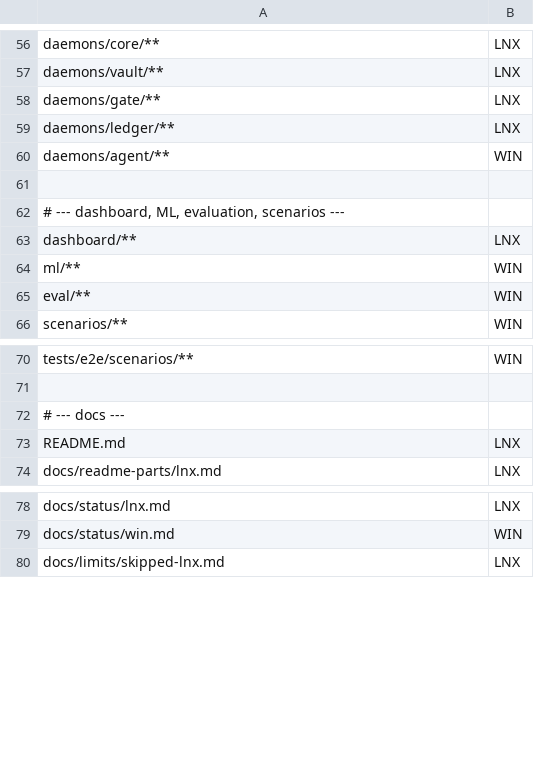
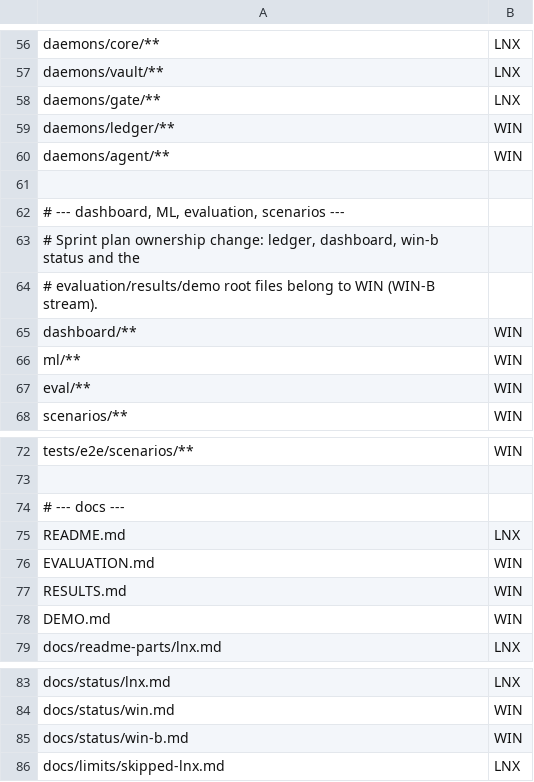
Before and after one commit to PECathon-2026/Team-PF-HUTJS9, a TSV file: tools/ownership.tsv, drawn as a sheet; only a part is shown, gaps mark what is left out.

```diff
--- a/tools/ownership.tsv
+++ b/tools/ownership.tsv
@@ -58,3 +58,3 @@ daemons/vault/**	LNX
 daemons/gate/**	LNX
-daemons/ledger/**	LNX
+daemons/ledger/**	WIN
 daemons/agent/**	WIN
@@ -62,3 +62,5 @@ daemons/agent/**	WIN
 # --- dashboard, ML, evaluation, scenarios ---
-dashboard/**	LNX
+# Sprint plan ownership change: ledger, dashboard, win-b status and the
+# evaluation/results/demo root files belong to WIN (WIN-B stream).
+dashboard/**	WIN
 ml/**	WIN
@@ -73,2 +75,5 @@ tests/e2e/scenarios/**	WIN
 README.md	LNX
+EVALUATION.md	WIN
+RESULTS.md	WIN
+DEMO.md	WIN
 docs/readme-parts/lnx.md	LNX
@@ -79,2 +84,3 @@ docs/status/lnx.md	LNX
 docs/status/win.md	WIN
+docs/status/win-b.md	WIN
 docs/limits/skipped-lnx.md	LNX
```
Also changed, not shown: 1 other file.
